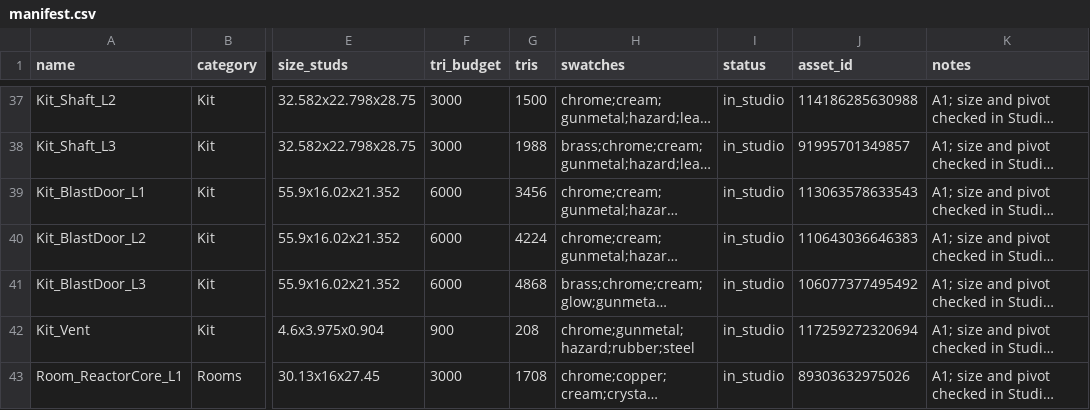
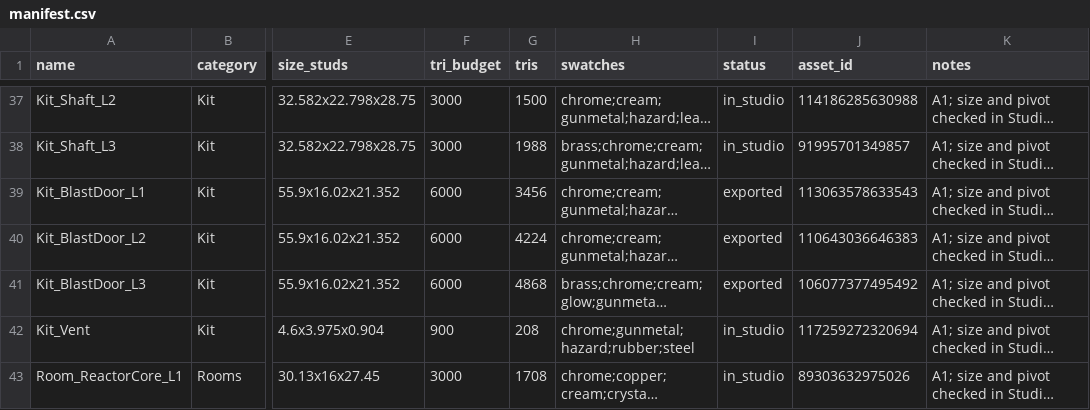
Before and after one commit to landonhjones2020-bit/100years-assets, a CSV file: manifest.csv, drawn as a sheet; only a part is shown, gaps mark what is left out; long unchanged cells end in …; the diff names each change by its address in the sheet, - before the commit and + after, or states it on an @@ line.

```diff
--- a/manifest.csv
+++ b/manifest.csv
-I39:I41 (status): in_studio
+I39:I41 (status): exported
```
Also changed, not shown: 15 other files.
